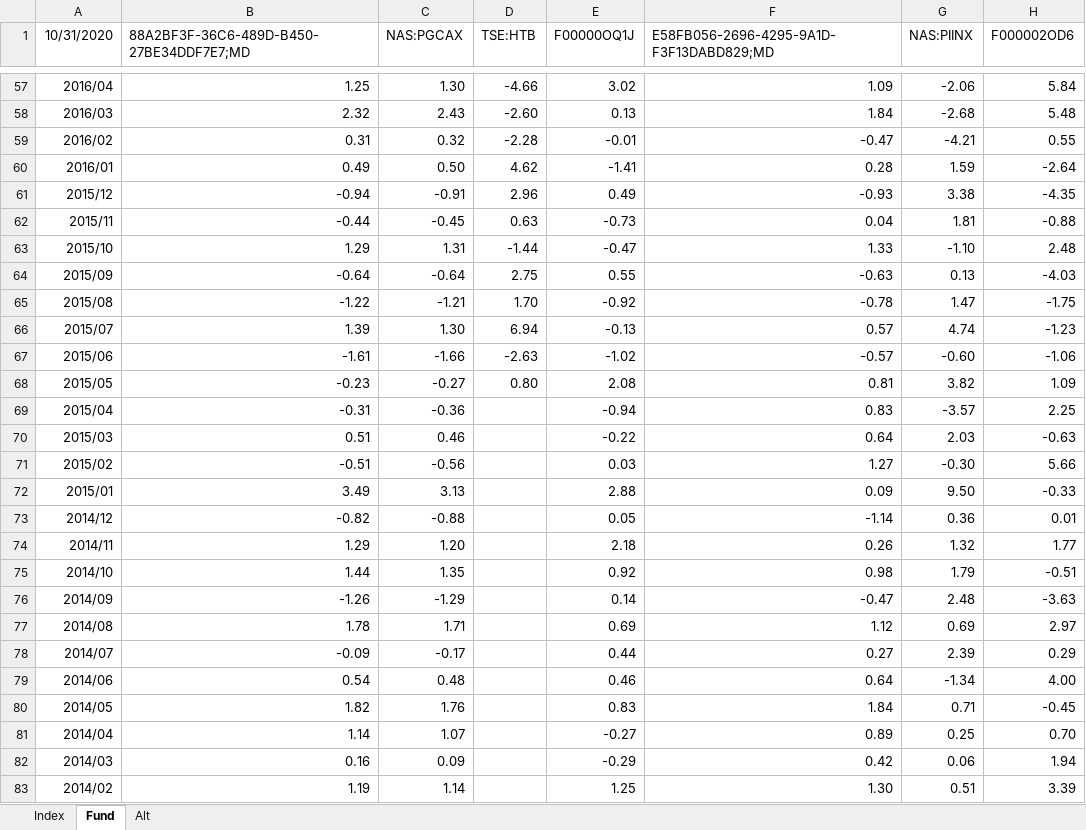
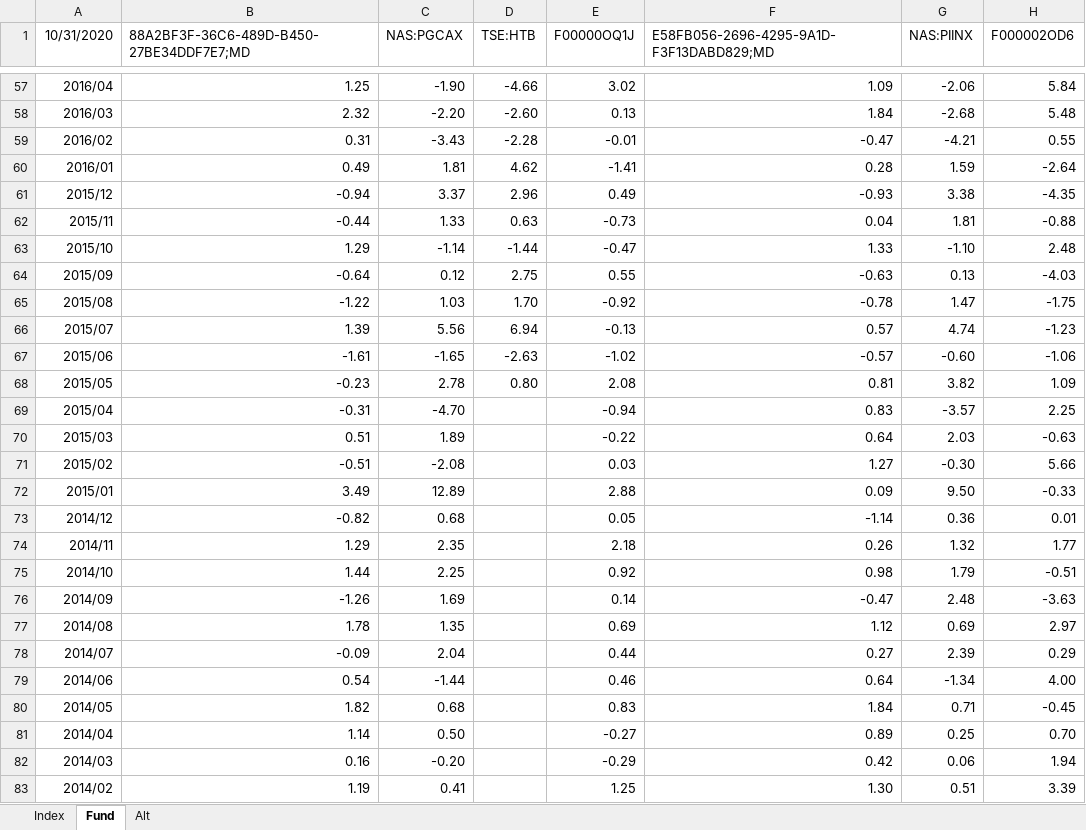
Before and after one commit to benmcdnld/portfolio-analysis, an Excel workbook: OMG Manager Returns.xlsx, sheet Fund, drawn as a sheet; only a part is shown, gaps mark what is left out; values as stored, in another font and other column widths than the file's, no borders; the diff covers the shown part only; the diff names each change by its address in the sheet, - before the commit and + after, or states it on an @@ line.

```diff
--- a/OMG Manager Returns.xlsx (sheet Fund)
+++ b/OMG Manager Returns.xlsx (sheet Fund)
-C57 (NAS:PGCAX): 1.30
+C57 (NAS:PGCAX): -1.90
-C58 (NAS:PGCAX): 2.43
+C58 (NAS:PGCAX): -2.20
-C59 (NAS:PGCAX): 0.32
+C59 (NAS:PGCAX): -3.43
-C60 (NAS:PGCAX): 0.50
+C60 (NAS:PGCAX): 1.81
-C61 (NAS:PGCAX): -0.91
+C61 (NAS:PGCAX): 3.37
-C62 (NAS:PGCAX): -0.45
+C62 (NAS:PGCAX): 1.33
-C63 (NAS:PGCAX): 1.31
+C63 (NAS:PGCAX): -1.14
-C64 (NAS:PGCAX): -0.64
+C64 (NAS:PGCAX): 0.12
-C65 (NAS:PGCAX): -1.21
+C65 (NAS:PGCAX): 1.03
-C66 (NAS:PGCAX): 1.30
+C66 (NAS:PGCAX): 5.56
-C67 (NAS:PGCAX): -1.66
+C67 (NAS:PGCAX): -1.65
-C68 (NAS:PGCAX): -0.27
+C68 (NAS:PGCAX): 2.78
-C69 (NAS:PGCAX): -0.36
+C69 (NAS:PGCAX): -4.70
-C70 (NAS:PGCAX): 0.46
+C70 (NAS:PGCAX): 1.89
-C71 (NAS:PGCAX): -0.56
+C71 (NAS:PGCAX): -2.08
-C72 (NAS:PGCAX): 3.13
+C72 (NAS:PGCAX): 12.89
-C73 (NAS:PGCAX): -0.88
+C73 (NAS:PGCAX): 0.68
-C74 (NAS:PGCAX): 1.20
+C74 (NAS:PGCAX): 2.35
-C75 (NAS:PGCAX): 1.35
+C75 (NAS:PGCAX): 2.25
-C76 (NAS:PGCAX): -1.29
+C76 (NAS:PGCAX): 1.69
-C77 (NAS:PGCAX): 1.71
+C77 (NAS:PGCAX): 1.35
-C78 (NAS:PGCAX): -0.17
+C78 (NAS:PGCAX): 2.04
-C79 (NAS:PGCAX): 0.48
+C79 (NAS:PGCAX): -1.44
-C80 (NAS:PGCAX): 1.76
+C80 (NAS:PGCAX): 0.68
-C81 (NAS:PGCAX): 1.07
+C81 (NAS:PGCAX): 0.50
-C82 (NAS:PGCAX): 0.09
+C82 (NAS:PGCAX): -0.20
-C83 (NAS:PGCAX): 1.14
+C83 (NAS:PGCAX): 0.41
```
Also changed, not shown: 153 edited cells elsewhere in this sheet, formulas that keep their value.
